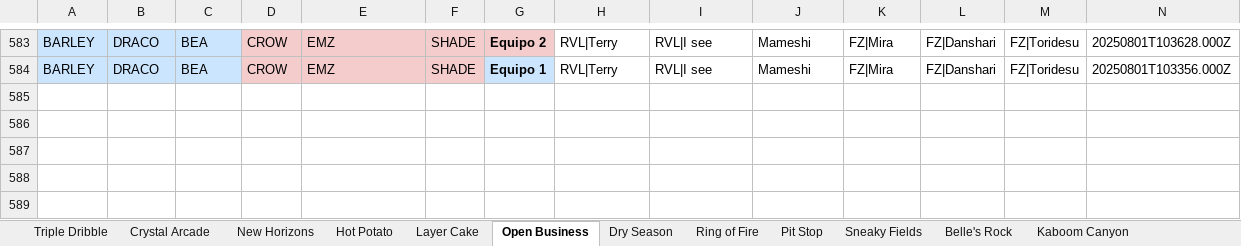
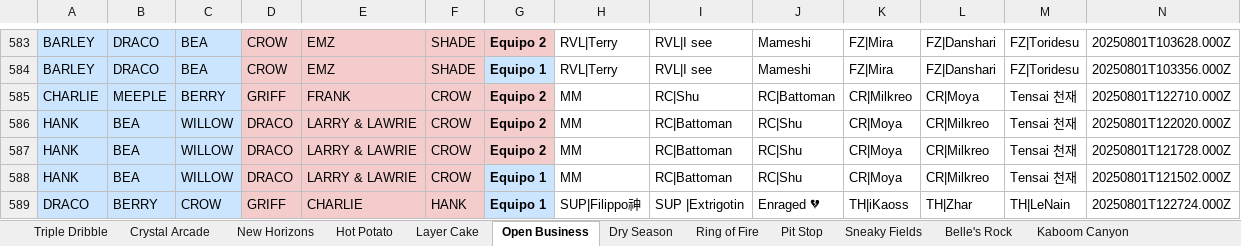
Before and after one commit to javierlarap/brawl-dash, an Excel workbook: scrims_actualizado.xlsx, sheet Open Business, drawn as a sheet; only a part is shown, gaps mark what is left out; values as stored, in another font and other column widths than the file's, no borders; the diff names each change by its address in the sheet, - before the commit and + after, or states it on an @@ line.

```diff
--- a/scrims_actualizado.xlsx (sheet Open Business)
+++ b/scrims_actualizado.xlsx (sheet Open Business)
+row 585: CHARLIE | MEEPLE | BERRY | GRIFF | FRANK | CROW | Equipo 2 | MM | RC|Shu | RC|Battoman | CR|Milkreo | CR|Moya | Tensai 천재 | 20250801T122710.000Z
+row 586: HANK | BEA | WILLOW | DRACO | LARRY & LAWRIE | CROW | Equipo 2 | MM | RC|Battoman | RC|Shu | CR|Moya | CR|Milkreo | Tensai 천재 | 20250801T122020.000Z
+row 587: HANK | BEA | WILLOW | DRACO | LARRY & LAWRIE | CROW | Equipo 2 | MM | RC|Battoman | RC|Shu | CR|Moya | CR|Milkreo | Tensai 천재 | 20250801T121728.000Z
+row 588: HANK | BEA | WILLOW | DRACO | LARRY & LAWRIE | CROW | Equipo 1 | MM | RC|Battoman | RC|Shu | CR|Moya | CR|Milkreo | Tensai 천재 | 20250801T121502.000Z
+row 589: DRACO | BERRY | CROW | GRIFF | CHARLIE | HANK | Equipo 1 | SUP|Filippo神 | SUP |Extrigotin | Enraged 💔 | TH|iKaoss | TH|Zhar | TH|LeNain | 20250801T122724.000Z
```
Also changed, not shown: sheet Double Swoosh, sheet Triple Dribble.
